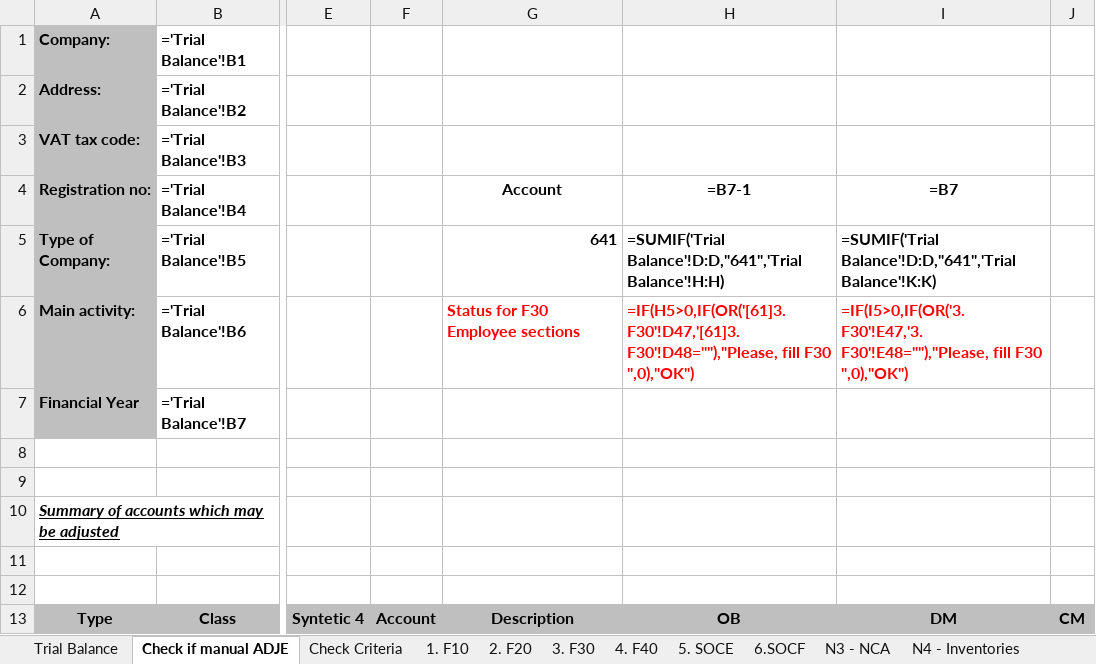
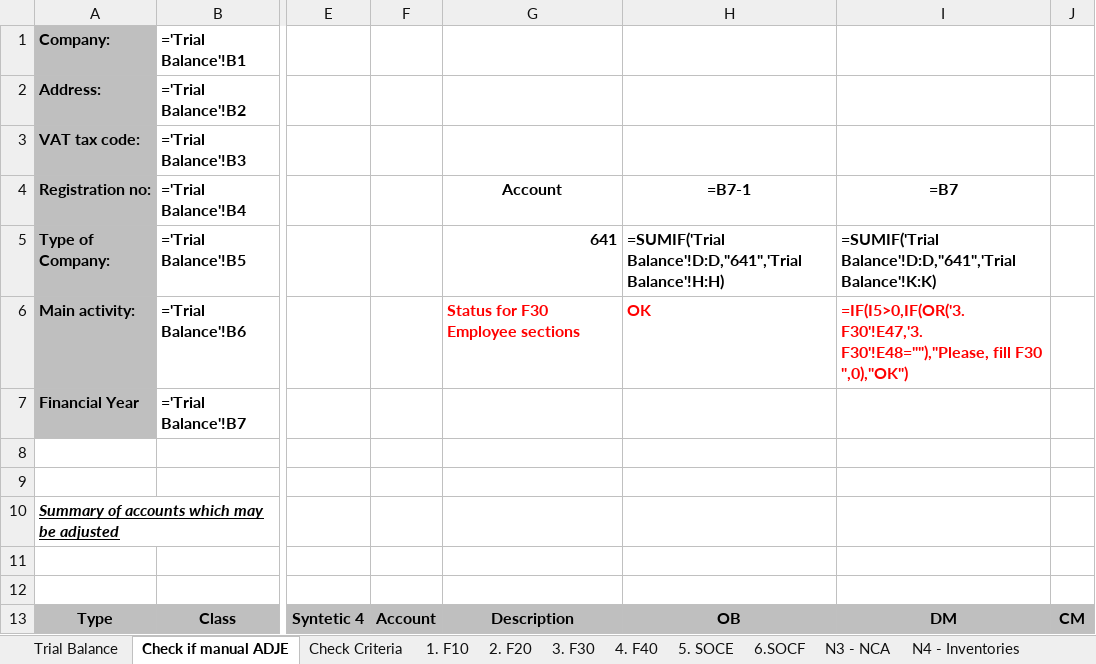
Before and after one commit to GTRDIGITAL/FSBotMirus, an Excel workbook: exceltemp/Template FS ENG.xlsx, sheet Check if manual ADJE, drawn as a sheet; only a part is shown, gaps mark what is left out; values as stored, in another font and other column widths than the file's, no borders; formulas are shown in place of their values; conditional formats not drawn; the diff names each change by its address in the sheet, - before the commit and + after, or states it on an @@ line.

Commit message:
update2

```diff
--- a/exceltemp/Template FS ENG.xlsx (sheet Check if manual ADJE)
+++ b/exceltemp/Template FS ENG.xlsx (sheet Check if manual ADJE)
-H6 (=B7-1): =IF(H5>0,IF(OR('[61]3. F30'!D47,'[61]3. F30'!D48=""),"Please, fill F30 ",0),"OK")
+H6 (=B7-1): OK
```
